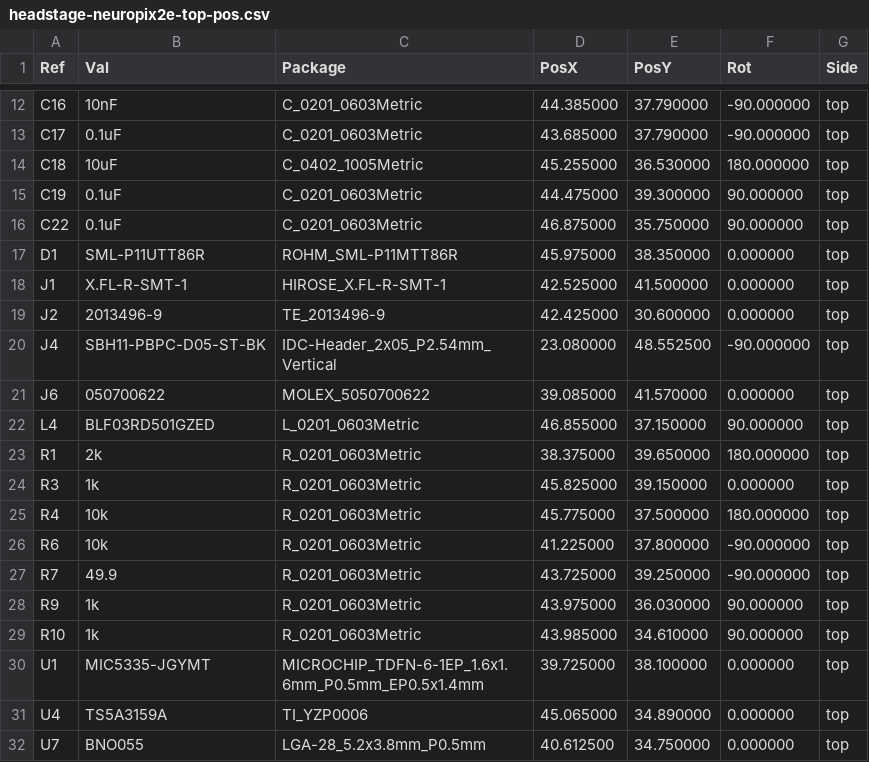
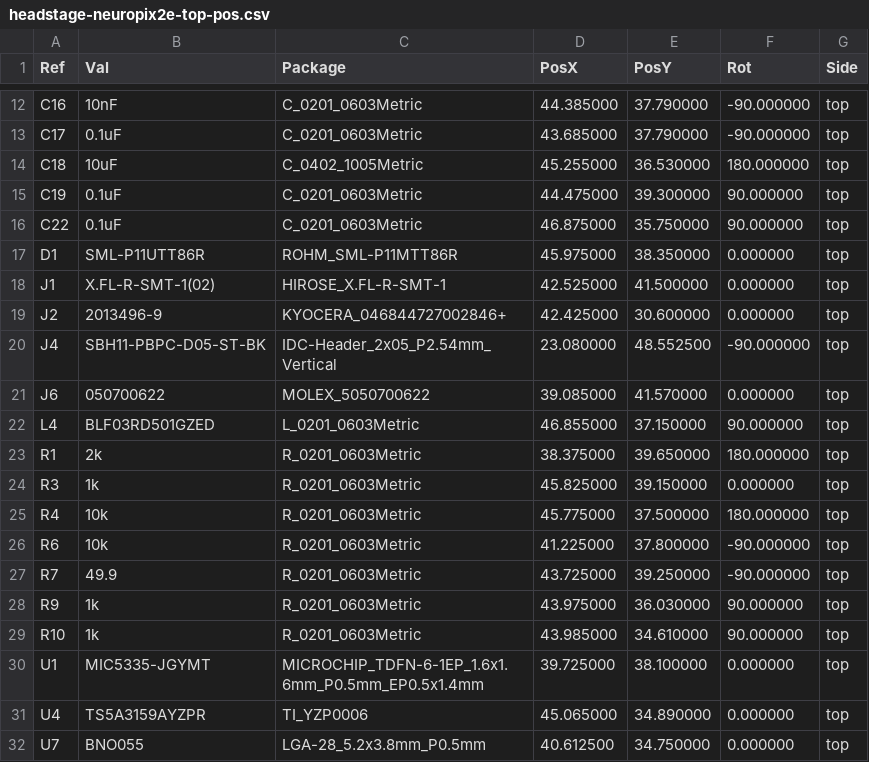
Before and after one commit to open-ephys/onix-headstage-neuropix2e, a CSV file: pcb/manufacturing/assembly/headstage-neuropix2e-top-pos.csv, drawn as a sheet; only a part is shown, gaps mark what is left out.

```diff
--- a/pcb/manufacturing/assembly/headstage-neuropix2e-top-pos.csv
+++ b/pcb/manufacturing/assembly/headstage-neuropix2e-top-pos.csv
@@ -17,4 +17,4 @@ Ref,Val,Package,PosX,PosY,Rot,Side
 "D1","SML-P11UTT86R","ROHM_SML-P11MTT86R",45.975000,38.350000,0.000000,top
-"J1","X.FL-R-SMT-1","HIROSE_X.FL-R-SMT-1",42.525000,41.500000,0.000000,top
-"J2","2013496-9","TE_2013496-9",42.425000,30.600000,0.000000,top
+"J1","X.FL-R-SMT-1(02)","HIROSE_X.FL-R-SMT-1",42.525000,41.500000,0.000000,top
+"J2","2013496-9","KYOCERA_046844727002846+",42.425000,30.600000,0.000000,top
 "J4","SBH11-PBPC-D05-ST-BK","IDC-Header_2x05_P2.54mm_Vertical",23.080000,48.552500,-90.000000,top
@@ -30,3 +30,3 @@ Ref,Val,Package,PosX,PosY,Rot,Side
 "U1","MIC5335-JGYMT","MICROCHIP_TDFN-6-1EP_1.6x1.6mm_P0.5mm_EP0.5x1.4mm",39.725000,38.100000,0.000000,top
-"U4","TS5A3159A","TI_YZP0006",45.065000,34.890000,0.000000,top
+"U4","TS5A3159AYZPR ","TI_YZP0006",45.065000,34.890000,0.000000,top
 "U7","BNO055","LGA-28_5.2x3.8mm_P0.5mm",40.612500,34.750000,0.000000,top
```
Also changed, not shown: pcb/manufacturing/assembly/headstage-neuropix2e-bottom-pos.csv, 25 other files.
